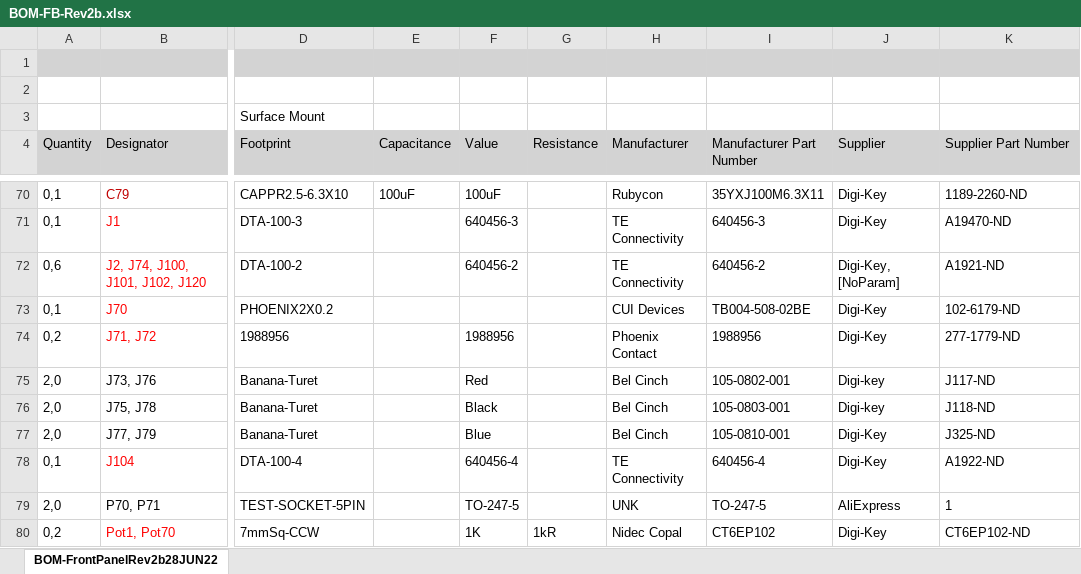
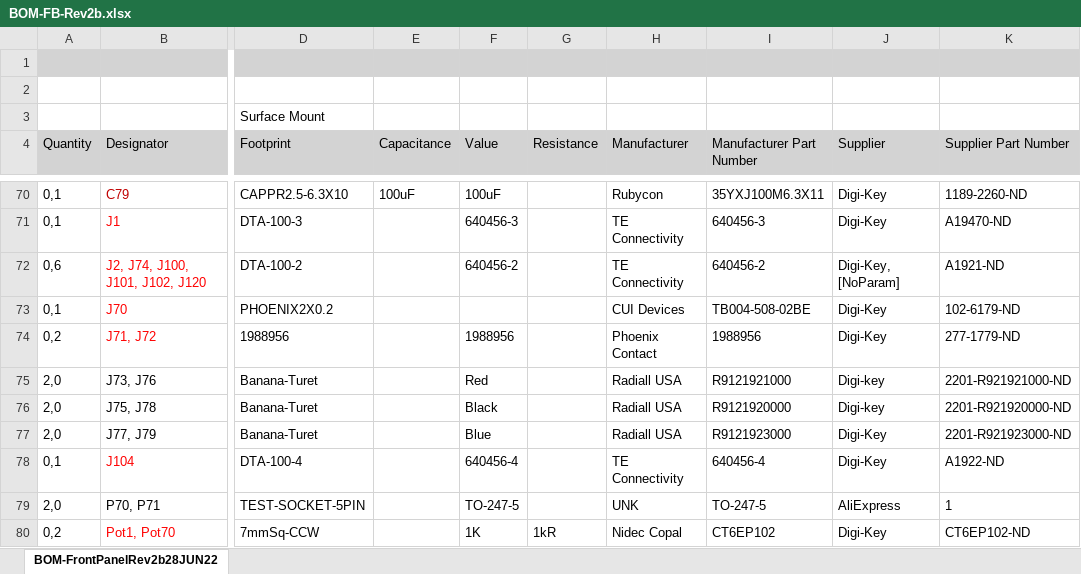
Before and after one commit to paulvee/VBA-Curve-Tracer, an Excel workbook: Front Board/BOM-FB-Rev2b.xlsx, sheet BOM-FrontPanelRev2b28JUN22, drawn as a sheet; only a part is shown, gaps mark what is left out; values as stored, in another font and other column widths than the file's, no borders; the diff names each change by its address in the sheet, - before the commit and + after, or states it on an @@ line.

Commit message:
Add files via upload

```diff
--- a/Front Board/BOM-FB-Rev2b.xlsx (sheet BOM-FrontPanelRev2b28JUN22)
+++ b/Front Board/BOM-FB-Rev2b.xlsx (sheet BOM-FrontPanelRev2b28JUN22)
-H75:H77 (Manufacturer): Bel Cinch
+H75:H77 (Manufacturer): Radiall USA
-I75 (Manufacturer Part Number): 105-0802-001
+I75 (Manufacturer Part Number): R9121921000
-K75 (Supplier Part Number): J117-ND
+K75 (Supplier Part Number): 2201-R921921000-ND
-I76 (Manufacturer Part Number): 105-0803-001
+I76 (Manufacturer Part Number): R9121920000
-K76 (Supplier Part Number): J118-ND
+K76 (Supplier Part Number): 2201-R921920000-ND
-I77 (Manufacturer Part Number): 105-0810-001
+I77 (Manufacturer Part Number): R9121923000
-K77 (Supplier Part Number): J325-ND
+K77 (Supplier Part Number): 2201-R921923000-ND
```
